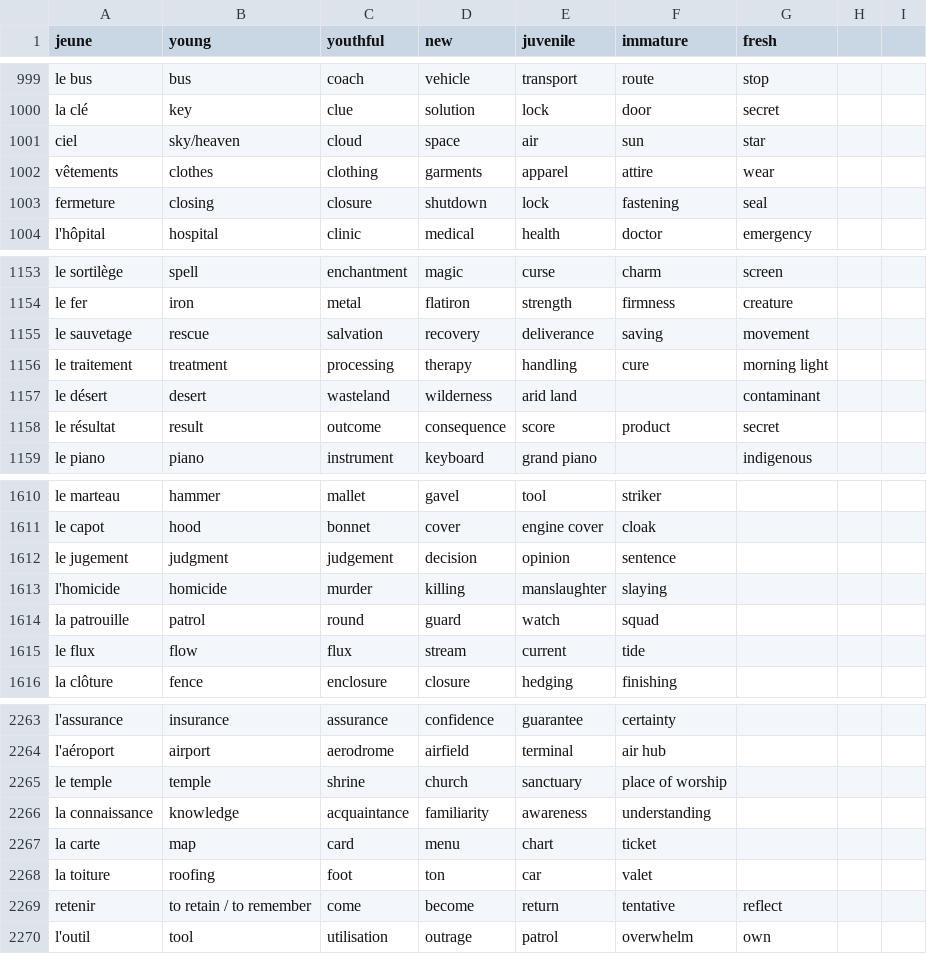
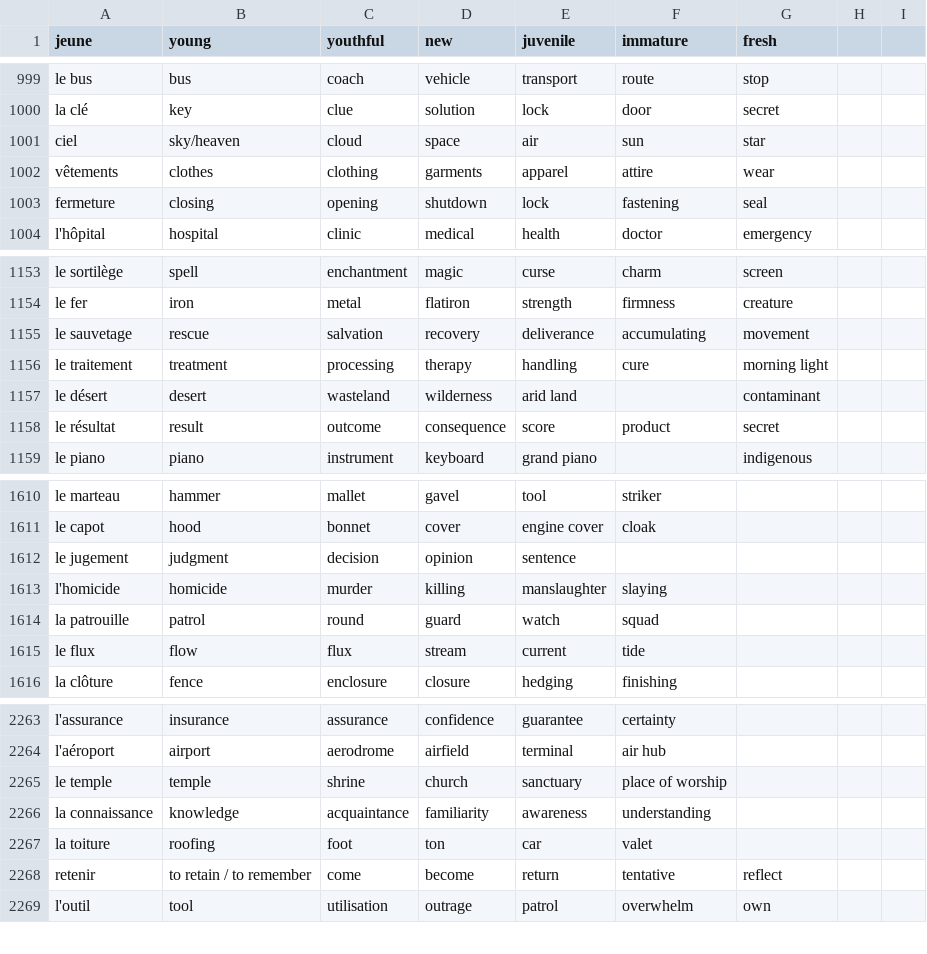
Before and after one commit to Socket-Net/fdi.mm, a CSV file: words_en.csv, drawn as a sheet; only a part is shown, gaps mark what is left out.

Commit message:
Update words_en.csv

```diff
--- a/words_en.csv
+++ b/words_en.csv
@@ -1002,3 +1002,3 @@ ciel,sky/heaven,cloud,space,air,sun,star
 vêtements,clothes,clothing,garments,apparel,attire,wear
-fermeture,closing,closure,shutdown,lock,fastening,seal
+fermeture,closing,opening,shutdown,lock,fastening,seal
 l'hôpital,hospital,clinic,medical,health,doctor,emergency
@@ -1154,3 +1154,3 @@ le sortilège, spell, enchantment, magic, curse, charm, screen
 le fer, iron, metal, flatiron, strength, firmness, creature
-le sauvetage, rescue, salvation, recovery, deliverance, saving, movement
+le sauvetage, rescue, salvation, recovery, deliverance, accumulating, movement
 le traitement, treatment, processing, therapy, handling, cure, morning light
@@ -1611,3 +1611,3 @@ le marteau, hammer, mallet, gavel, tool, striker,
 le capot, hood, bonnet, cover, engine cover, cloak,
-le jugement, judgment, judgement, decision, opinion, sentence,
+le jugement, judgment, decision, opinion, sentence,
 l'homicide, homicide, murder, killing, manslaughter, slaying,
@@ -2266,3 +2266,2 @@ le temple, temple, shrine, church, sanctuary, place of worship,
 la connaissance, knowledge, acquaintance, familiarity, awareness, understanding,
-la carte, map, card, menu, chart, ticket,
 la toiture,roofing,foot,ton,car,valet
```
